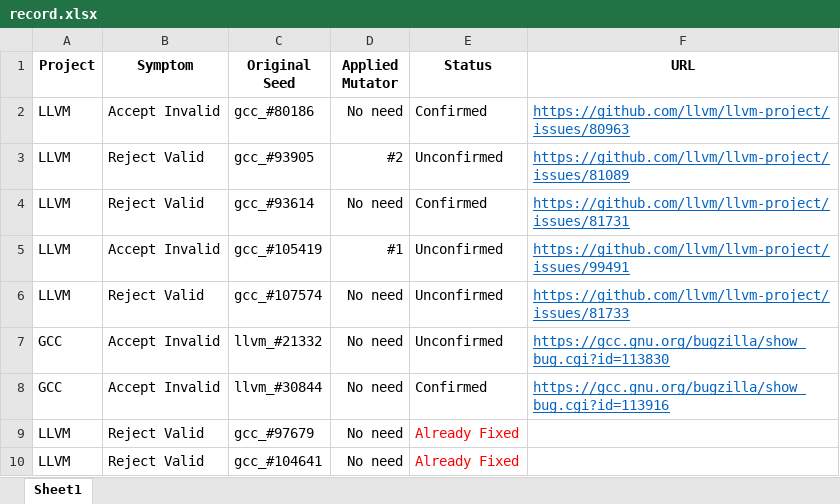
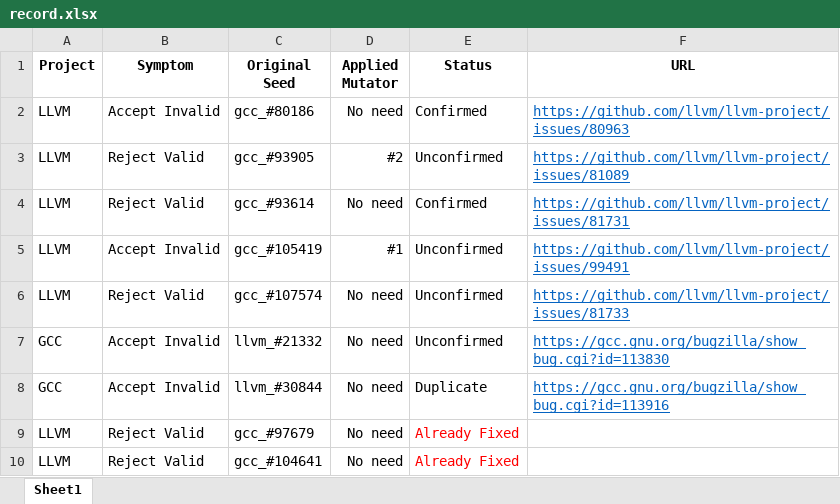
Before and after one commit to Rush10233/OOP-Related-Bugs-Study-TSE-Artifacts, an Excel workbook: bug triggering inputs/record.xlsx, sheet Sheet1, drawn as a sheet; values as stored, in another font and other column widths than the file's, no borders; the diff names each change by its address in the sheet, - before the commit and + after, or states it on an @@ line.

Commit message:
correct bug triggering inputs

```diff
--- a/bug triggering inputs/record.xlsx (sheet Sheet1)
+++ b/bug triggering inputs/record.xlsx (sheet Sheet1)
-E8 (Status): Confirmed
+E8 (Status): Duplicate
```
